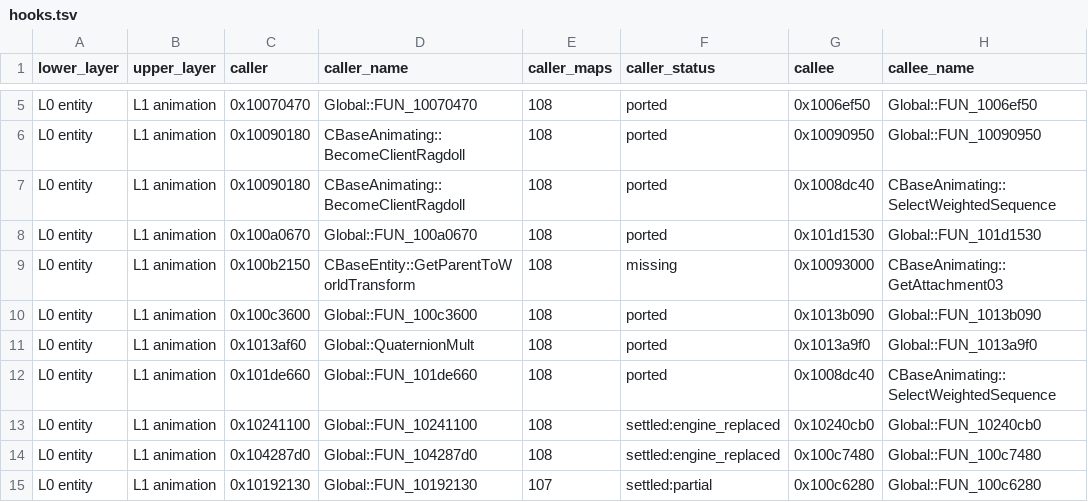
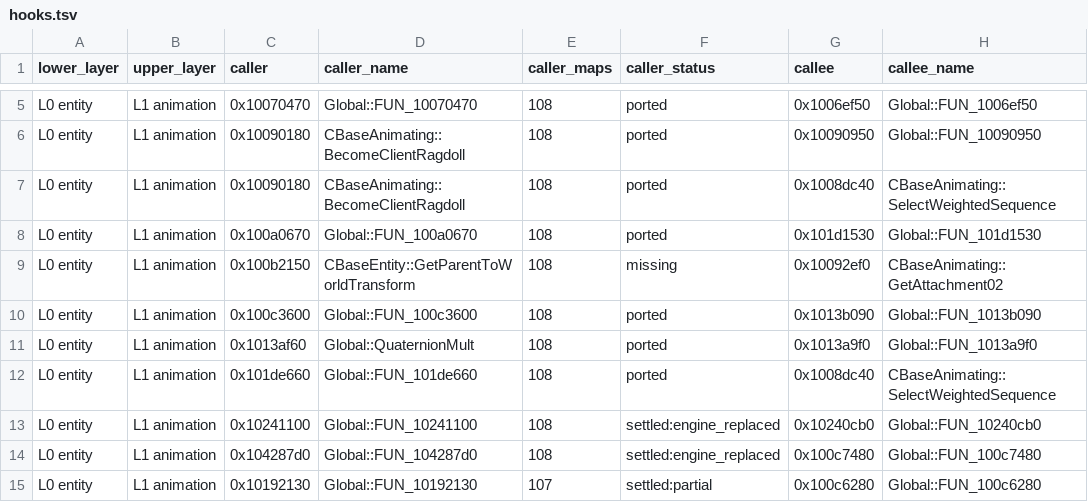
Before and after one commit to jlagedo/elysium-unreal, a TSV file: docs/specs/layers/hooks.tsv, drawn as a sheet; only a part is shown, gaps mark what is left out.

```diff
--- a/docs/specs/layers/hooks.tsv
+++ b/docs/specs/layers/hooks.tsv
@@ -8,3 +8,3 @@ L0 entity	L1 animation	0x10090180	CBaseAnimating::BecomeClientRagdoll	108	ported
 L0 entity	L1 animation	0x100a0670	Global::FUN_100a0670	108	ported	0x101d1530	Global::FUN_101d1530
-L0 entity	L1 animation	0x100b2150	CBaseEntity::GetParentToWorldTransform	108	missing	0x10093000	CBaseAnimating::GetAttachment03
+L0 entity	L1 animation	0x100b2150	CBaseEntity::GetParentToWorldTransform	108	missing	0x10092ef0	CBaseAnimating::GetAttachment02
 L0 entity	L1 animation	0x100c3600	Global::FUN_100c3600	108	ported	0x1013b090	Global::FUN_1013b090
```
Also changed, not shown: 7 other files.
